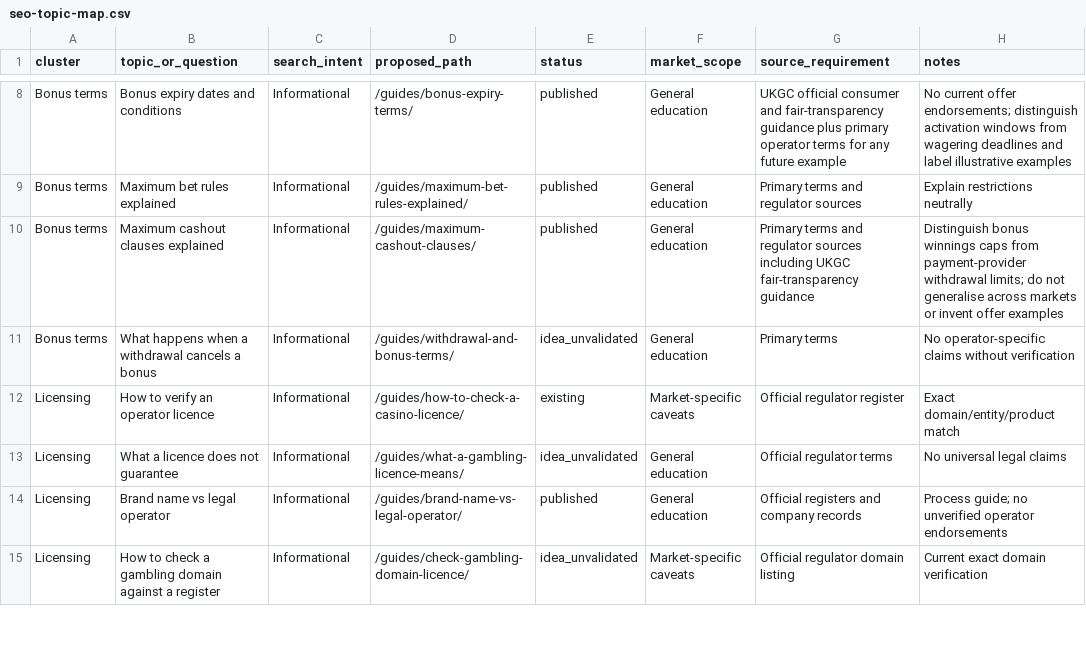
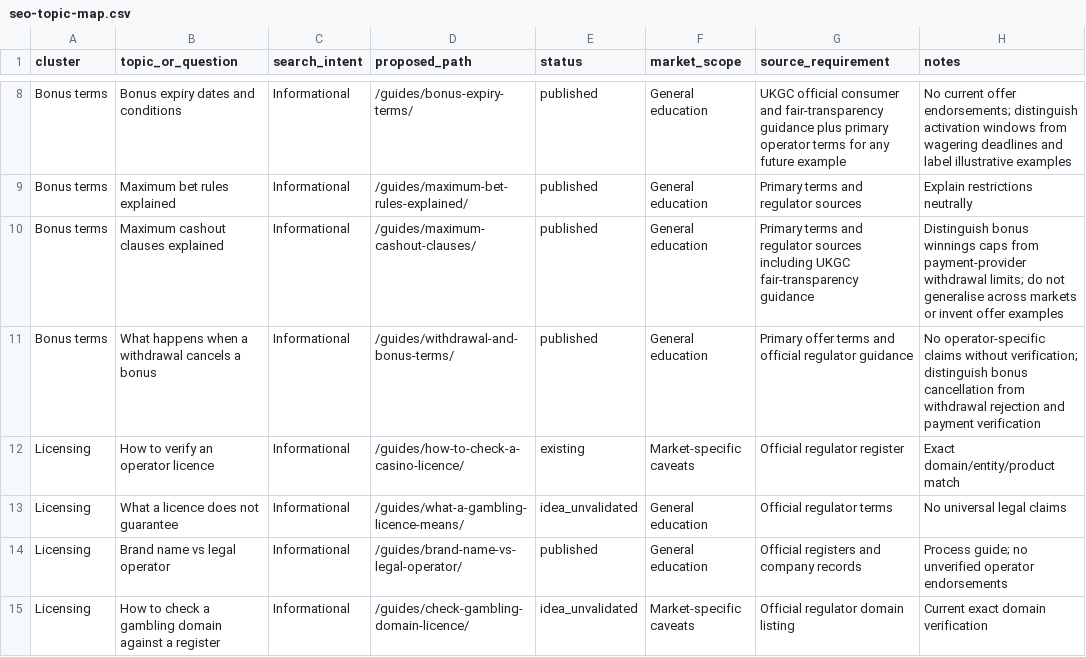
Before and after one commit to beincasinos-Brand/Beincasinos, a CSV file: docs/seo-topic-map.csv, drawn as a sheet; only a part is shown, gaps mark what is left out.

Commit message:
SEO: mark withdrawal and bonus terms guide published

```diff
--- a/docs/seo-topic-map.csv
+++ b/docs/seo-topic-map.csv
@@ -10,3 +10,3 @@ Bonus terms,Maximum bet rules explained,Informational,/guides/maximum-bet-rules-
 Bonus terms,Maximum cashout clauses explained,Informational,/guides/maximum-cashout-clauses/,published,General education,Primary terms and regulator sources including UKGC fair-transparency guidance,Distinguish bonus winnings caps from payment-provider withdrawal limits; do not generalise across markets or invent offer examples
-Bonus terms,What happens when a withdrawal cancels a bonus,Informational,/guides/withdrawal-and-bonus-terms/,idea_unvalidated,General education,Primary terms,No operator-specific claims without verification
+Bonus terms,What happens when a withdrawal cancels a bonus,Informational,/guides/withdrawal-and-bonus-terms/,published,General education,Primary offer terms and official regulator guidance,No operator-specific claims without verification; distinguish bonus cancellation from withdrawal rejection and payment verification
 Licensing,How to verify an operator licence,Informational,/guides/how-to-check-a-casino-licence/,existing,Market-specific caveats,Official regulator register,Exact domain/entity/product match
```
